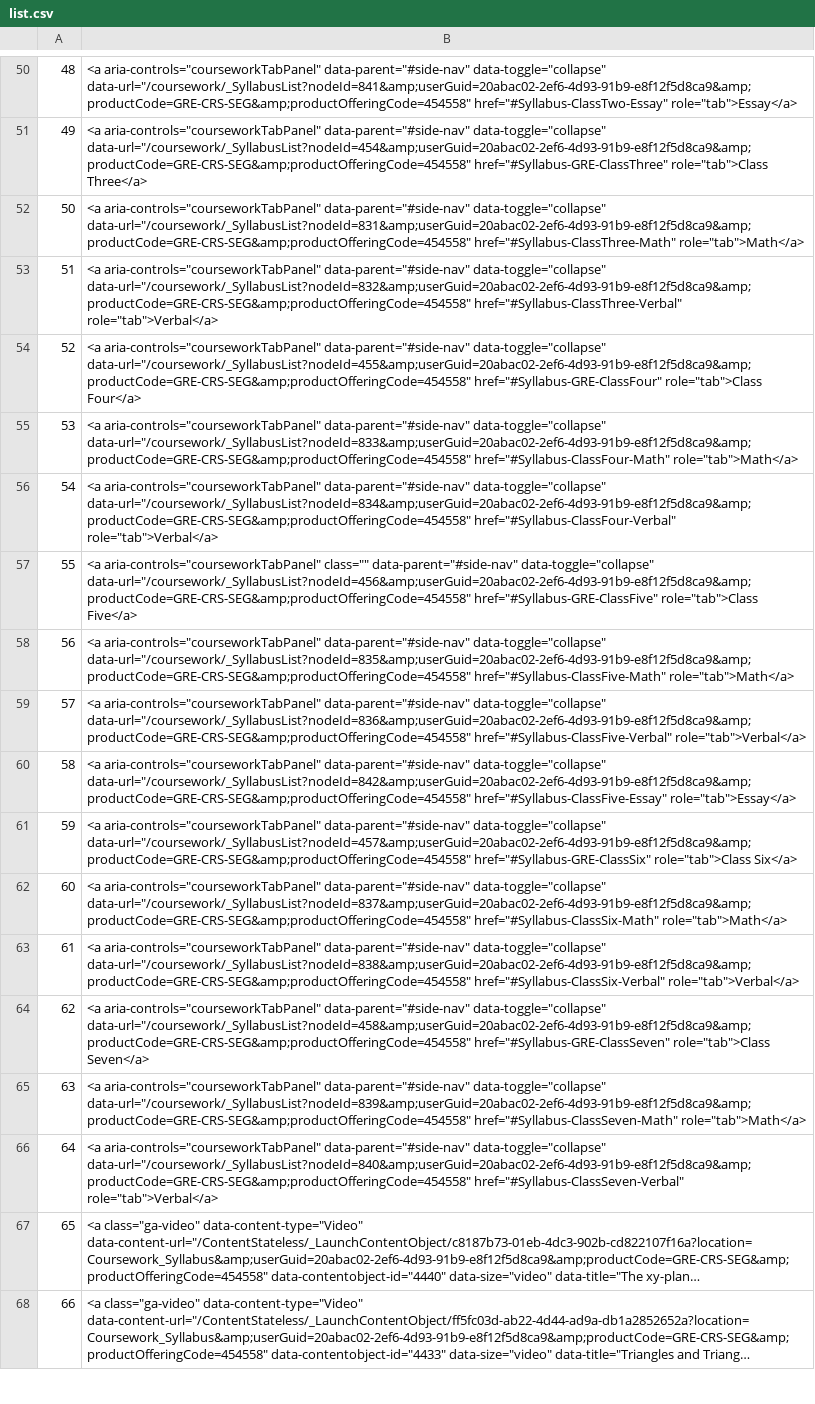
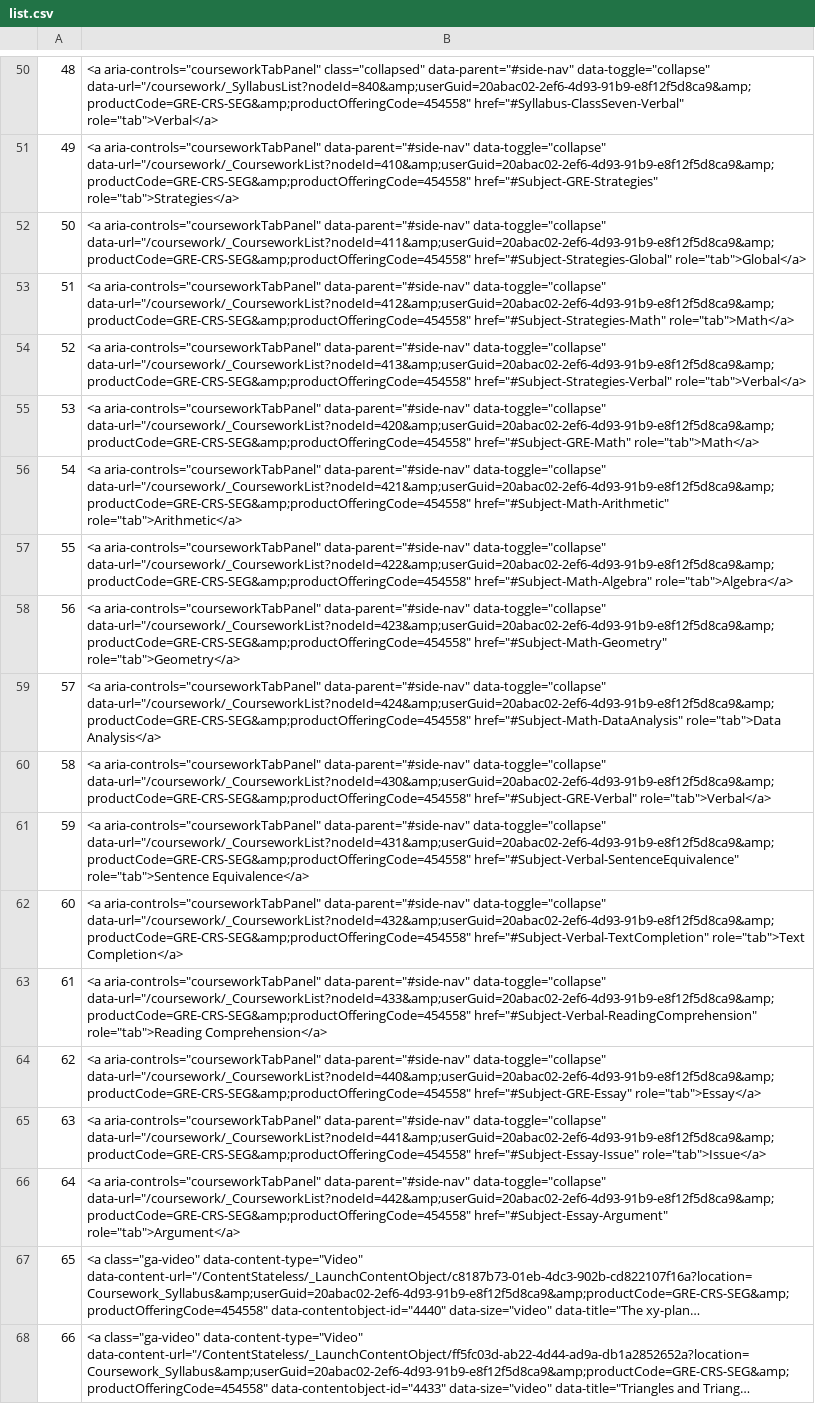
Before and after one commit to thor56/princeton, a CSV file: list.csv, drawn as a sheet; only a part is shown, gaps mark what is left out; long unchanged cells end in …; the diff covers the shown part only; the diff names each change by its address in the sheet, - before the commit and + after, or states it on an @@ line.

```diff
--- a/list.csv
+++ b/list.csv
-B50: <a aria-controls="courseworkTabPanel" data-parent="#side-nav" data-toggle="collapse" data-url="/coursework/_SyllabusList?nodeId=841&amp;userGuid=20abac02-2ef6-4d93-91b9-e8f12f5d8ca9&amp;productCode=GRE-CRS-SEG&amp;productOfferingCode=454558" href="#Syllabus-ClassTwo-Essay" role="tab">Essay</a>
+B50: <a aria-controls="courseworkTabPanel" class="collapsed" data-parent="#side-nav" data-toggle="collapse" data-url="/coursework/_SyllabusList?nodeId=840&amp;userGuid=20abac02-2ef6-4d93-91b9-e8f12f5d8ca9&amp;productCode=GRE-CRS-SEG&amp;productOfferingCode=454558" href="#Syllabus-ClassSeven-Verbal" role="tab">Verbal</a>
-B51: …data-parent="#side-nav" data-toggle="collapse" data-url="/coursework/_SyllabusList?nodeId=454&amp;userGuid=20abac02-2ef6-4d93-91b9-e8f12f5d8ca9&amp;productCode=GRE-CRS-SEG&amp;productOfferingCode=454558" href="#Syllabus-GRE-ClassThree" role="tab">Class Three</a>
+B51: …data-parent="#side-nav" data-toggle="collapse" data-url="/coursework/_CourseworkList?nodeId=410&amp;userGuid=20abac02-2ef6-4d93-91b9-e8f12f5d8ca9&amp;productCode=GRE-CRS-SEG&amp;productOfferingCode=454558" href="#Subject-GRE-Strategies" role="tab">Strategies</a>
-B52: …data-parent="#side-nav" data-toggle="collapse" data-url="/coursework/_SyllabusList?nodeId=831&amp;userGuid=20abac02-2ef6-4d93-91b9-e8f12f5d8ca9&amp;productCode=GRE-CRS-SEG&amp;productOfferingCode=454558" href="#Syllabus-ClassThree-Math" role="tab">Math</a>
+B52: …data-parent="#side-nav" data-toggle="collapse" data-url="/coursework/_CourseworkList?nodeId=411&amp;userGuid=20abac02-2ef6-4d93-91b9-e8f12f5d8ca9&amp;productCode=GRE-CRS-SEG&amp;productOfferingCode=454558" href="#Subject-Strategies-Global" role="tab">Global</a>
-B53: …data-parent="#side-nav" data-toggle="collapse" data-url="/coursework/_SyllabusList?nodeId=832&amp;userGuid=20abac02-2ef6-4d93-91b9-e8f12f5d8ca9&amp;productCode=GRE-CRS-SEG&amp;productOfferingCode=454558" href="#Syllabus-ClassThree-Verbal" role="tab">Verbal</a>
+B53: …data-parent="#side-nav" data-toggle="collapse" data-url="/coursework/_CourseworkList?nodeId=412&amp;userGuid=20abac02-2ef6-4d93-91b9-e8f12f5d8ca9&amp;productCode=GRE-CRS-SEG&amp;productOfferingCode=454558" href="#Subject-Strategies-Math" role="tab">Math</a>
-B54: …data-parent="#side-nav" data-toggle="collapse" data-url="/coursework/_SyllabusList?nodeId=455&amp;userGuid=20abac02-2ef6-4d93-91b9-e8f12f5d8ca9&amp;productCode=GRE-CRS-SEG&amp;productOfferingCode=454558" href="#Syllabus-GRE-ClassFour" role="tab">Class Four</a>
+B54: …data-parent="#side-nav" data-toggle="collapse" data-url="/coursework/_CourseworkList?nodeId=413&amp;userGuid=20abac02-2ef6-4d93-91b9-e8f12f5d8ca9&amp;productCode=GRE-CRS-SEG&amp;productOfferingCode=454558" href="#Subject-Strategies-Verbal" role="tab">Verbal</a>
-B55: …data-parent="#side-nav" data-toggle="collapse" data-url="/coursework/_SyllabusList?nodeId=833&amp;userGuid=20abac02-2ef6-4d93-91b9-e8f12f5d8ca9&amp;productCode=GRE-CRS-SEG&amp;productOfferingCode=454558" href="#Syllabus-ClassFour-Math" role="tab">Math</a>
+B55: …data-parent="#side-nav" data-toggle="collapse" data-url="/coursework/_CourseworkList?nodeId=420&amp;userGuid=20abac02-2ef6-4d93-91b9-e8f12f5d8ca9&amp;productCode=GRE-CRS-SEG&amp;productOfferingCode=454558" href="#Subject-GRE-Math" role="tab">Math</a>
-B56: …data-parent="#side-nav" data-toggle="collapse" data-url="/coursework/_SyllabusList?nodeId=834&amp;userGuid=20abac02-2ef6-4d93-91b9-e8f12f5d8ca9&amp;productCode=GRE-CRS-SEG&amp;productOfferingCode=454558" href="#Syllabus-ClassFour-Verbal" role="tab">Verbal</a>
+B56: …data-parent="#side-nav" data-toggle="collapse" data-url="/coursework/_CourseworkList?nodeId=421&amp;userGuid=20abac02-2ef6-4d93-91b9-e8f12f5d8ca9&amp;productCode=GRE-CRS-SEG&amp;productOfferingCode=454558" href="#Subject-Math-Arithmetic" role="tab">Arithmetic</a>
-B57: <a aria-controls="courseworkTabPanel" class="" data-parent="#side-nav" data-toggle="collapse" data-url="/coursework/_SyllabusList?nodeId=456&amp;userGuid=20abac02-2ef6-4d93-91b9-e8f12f5d8ca9&amp;productCode=GRE-CRS-SEG&amp;productOfferingCode=454558" href="#Syllabus-GRE-ClassFive" role="tab">Class Five</a>
+B57: <a aria-controls="courseworkTabPanel" data-parent="#side-nav" data-toggle="collapse" data-url="/coursework/_CourseworkList?nodeId=422&amp;userGuid=20abac02-2ef6-4d93-91b9-e8f12f5d8ca9&amp;productCode=GRE-CRS-SEG&amp;productOfferingCode=454558" href="#Subject-Math-Algebra" role="tab">Algebra</a>
-B58: …data-parent="#side-nav" data-toggle="collapse" data-url="/coursework/_SyllabusList?nodeId=835&amp;userGuid=20abac02-2ef6-4d93-91b9-e8f12f5d8ca9&amp;productCode=GRE-CRS-SEG&amp;productOfferingCode=454558" href="#Syllabus-ClassFive-Math" role="tab">Math</a>
+B58: …data-parent="#side-nav" data-toggle="collapse" data-url="/coursework/_CourseworkList?nodeId=423&amp;userGuid=20abac02-2ef6-4d93-91b9-e8f12f5d8ca9&amp;productCode=GRE-CRS-SEG&amp;productOfferingCode=454558" href="#Subject-Math-Geometry" role="tab">Geometry</a>
-B59: …data-parent="#side-nav" data-toggle="collapse" data-url="/coursework/_SyllabusList?nodeId=836&amp;userGuid=20abac02-2ef6-4d93-91b9-e8f12f5d8ca9&amp;productCode=GRE-CRS-SEG&amp;productOfferingCode=454558" href="#Syllabus-ClassFive-Verbal" role="tab">Verbal</a>
+B59: …data-parent="#side-nav" data-toggle="collapse" data-url="/coursework/_CourseworkList?nodeId=424&amp;userGuid=20abac02-2ef6-4d93-91b9-e8f12f5d8ca9&amp;productCode=GRE-CRS-SEG&amp;productOfferingCode=454558" href="#Subject-Math-DataAnalysis" role="tab">Data Analysis</a>
-B60: …data-parent="#side-nav" data-toggle="collapse" data-url="/coursework/_SyllabusList?nodeId=842&amp;userGuid=20abac02-2ef6-4d93-91b9-e8f12f5d8ca9&amp;productCode=GRE-CRS-SEG&amp;productOfferingCode=454558" href="#Syllabus-ClassFive-Essay" role="tab">Essay</a>
+B60: …data-parent="#side-nav" data-toggle="collapse" data-url="/coursework/_CourseworkList?nodeId=430&amp;userGuid=20abac02-2ef6-4d93-91b9-e8f12f5d8ca9&amp;productCode=GRE-CRS-SEG&amp;productOfferingCode=454558" href="#Subject-GRE-Verbal" role="tab">Verbal</a>
-B61: …data-parent="#side-nav" data-toggle="collapse" data-url="/coursework/_SyllabusList?nodeId=457&amp;userGuid=20abac02-2ef6-4d93-91b9-e8f12f5d8ca9&amp;productCode=GRE-CRS-SEG&amp;productOfferingCode=454558" href="#Syllabus-GRE-ClassSix" role="tab">Class Six</a>
+B61: …data-parent="#side-nav" data-toggle="collapse" data-url="/coursework/_CourseworkList?nodeId=431&amp;userGuid=20abac02-2ef6-4d93-91b9-e8f12f5d8ca9&amp;productCode=GRE-CRS-SEG&amp;productOfferingCode=454558" href="#Subject-Verbal-SentenceEquivalence" role="tab">Sentence Equivalence</a>
-B62: …data-parent="#side-nav" data-toggle="collapse" data-url="/coursework/_SyllabusList?nodeId=837&amp;userGuid=20abac02-2ef6-4d93-91b9-e8f12f5d8ca9&amp;productCode=GRE-CRS-SEG&amp;productOfferingCode=454558" href="#Syllabus-ClassSix-Math" role="tab">Math</a>
+B62: …data-parent="#side-nav" data-toggle="collapse" data-url="/coursework/_CourseworkList?nodeId=432&amp;userGuid=20abac02-2ef6-4d93-91b9-e8f12f5d8ca9&amp;productCode=GRE-CRS-SEG&amp;productOfferingCode=454558" href="#Subject-Verbal-TextCompletion" role="tab">Text Completion</a>
-B63: …data-parent="#side-nav" data-toggle="collapse" data-url="/coursework/_SyllabusList?nodeId=838&amp;userGuid=20abac02-2ef6-4d93-91b9-e8f12f5d8ca9&amp;productCode=GRE-CRS-SEG&amp;productOfferingCode=454558" href="#Syllabus-ClassSix-Verbal" role="tab">Verbal</a>
+B63: …data-parent="#side-nav" data-toggle="collapse" data-url="/coursework/_CourseworkList?nodeId=433&amp;userGuid=20abac02-2ef6-4d93-91b9-e8f12f5d8ca9&amp;productCode=GRE-CRS-SEG&amp;productOfferingCode=454558" href="#Subject-Verbal-ReadingComprehension" role="tab">Reading Comprehension</a>
-B64: …data-parent="#side-nav" data-toggle="collapse" data-url="/coursework/_SyllabusList?nodeId=458&amp;userGuid=20abac02-2ef6-4d93-91b9-e8f12f5d8ca9&amp;productCode=GRE-CRS-SEG&amp;productOfferingCode=454558" href="#Syllabus-GRE-ClassSeven" role="tab">Class Seven</a>
+B64: …data-parent="#side-nav" data-toggle="collapse" data-url="/coursework/_CourseworkList?nodeId=440&amp;userGuid=20abac02-2ef6-4d93-91b9-e8f12f5d8ca9&amp;productCode=GRE-CRS-SEG&amp;productOfferingCode=454558" href="#Subject-GRE-Essay" role="tab">Essay</a>
-B65: …data-parent="#side-nav" data-toggle="collapse" data-url="/coursework/_SyllabusList?nodeId=839&amp;userGuid=20abac02-2ef6-4d93-91b9-e8f12f5d8ca9&amp;productCode=GRE-CRS-SEG&amp;productOfferingCode=454558" href="#Syllabus-ClassSeven-Math" role="tab">Math</a>
+B65: …data-parent="#side-nav" data-toggle="collapse" data-url="/coursework/_CourseworkList?nodeId=441&amp;userGuid=20abac02-2ef6-4d93-91b9-e8f12f5d8ca9&amp;productCode=GRE-CRS-SEG&amp;productOfferingCode=454558" href="#Subject-Essay-Issue" role="tab">Issue</a>
-B66: …data-parent="#side-nav" data-toggle="collapse" data-url="/coursework/_SyllabusList?nodeId=840&amp;userGuid=20abac02-2ef6-4d93-91b9-e8f12f5d8ca9&amp;productCode=GRE-CRS-SEG&amp;productOfferingCode=454558" href="#Syllabus-ClassSeven-Verbal" role="tab">Verbal</a>
+B66: …data-parent="#side-nav" data-toggle="collapse" data-url="/coursework/_CourseworkList?nodeId=442&amp;userGuid=20abac02-2ef6-4d93-91b9-e8f12f5d8ca9&amp;productCode=GRE-CRS-SEG&amp;productOfferingCode=454558" href="#Subject-Essay-Argument" role="tab">Argument</a>
```
Also changed, not shown: 28 edited cells elsewhere in this file, Class Five.csv, Class Four.csv, 7 other files.
